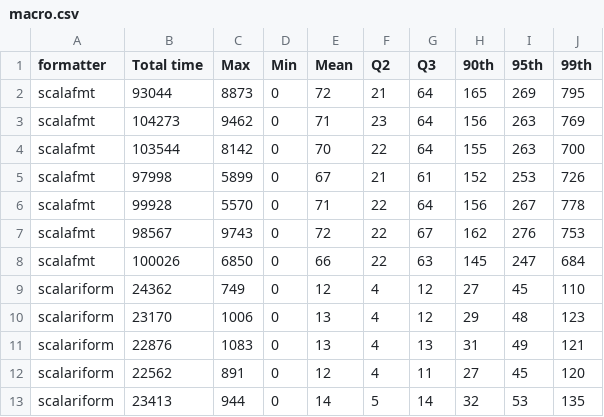
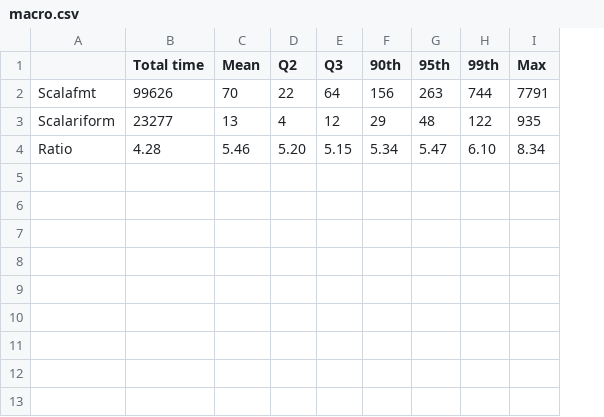
Before and after one commit to olafurpg/thesis, a CSV file: thesis/data/macro.csv, drawn as a sheet; removed rows and columns are numbered as before the commit, all else as after; the diff names each change by its address in the sheet, - before the commit and + after, or states it on an @@ line.

```diff
--- a/thesis/data/macro.csv
+++ b/thesis/data/macro.csv
-column A (formatter), row 4: scalafmt; row 10: scalariform
+column A, rows 2-3: Scalafmt | Scalariform
-column C (Max), row 4: 8142; row 10: 1006
-column D (Min), row 4: 0; row 10: 0
+column I (Max), rows 2-3: 7791 | 935
-row 2: scalafmt | 93044 | 8873 | 0 | 72 | 21 | 64 | 165 | 269 | 795
-row 3: scalafmt | 104273 | 9462 | 0 | 71 | 23 | 64 | 156 | 263 | 769
-B2 (Total time): 103544
+B2 (Total time): 99626
-F2 (90th): 155
+F2 (90th): 156
-H2 (99th): 700
+H2 (99th): 744
-row 5: scalafmt | 97998 | 5899 | 0 | 67 | 21 | 61 | 152 | 253 | 726
-row 6: scalafmt | 99928 | 5570 | 0 | 71 | 22 | 64 | 156 | 267 | 778
-row 7: scalafmt | 98567 | 9743 | 0 | 72 | 22 | 67 | 162 | 276 | 753
-row 8: scalafmt | 100026 | 6850 | 0 | 66 | 22 | 63 | 145 | 247 | 684
-row 9: scalariform | 24362 | 749 | 0 | 12 | 4 | 12 | 27 | 45 | 110
-B3 (Total time): 23170
+B3 (Total time): 23277
-H3 (99th): 123
+H3 (99th): 122
-row 11: scalariform | 22876 | 1083 | 0 | 13 | 4 | 13 | 31 | 49 | 121
-row 12: scalariform | 22562 | 891 | 0 | 12 | 4 | 11 | 27 | 45 | 120
-row 13: scalariform | 23413 | 944 | 0 | 14 | 5 | 14 | 32 | 53 | 135
+row 4: Ratio | 4.28 | 5.46 | 5.20 | 5.15 | 5.34 | 5.47 | 6.10 | 8.34
```
Also changed, not shown: 6 other files.
